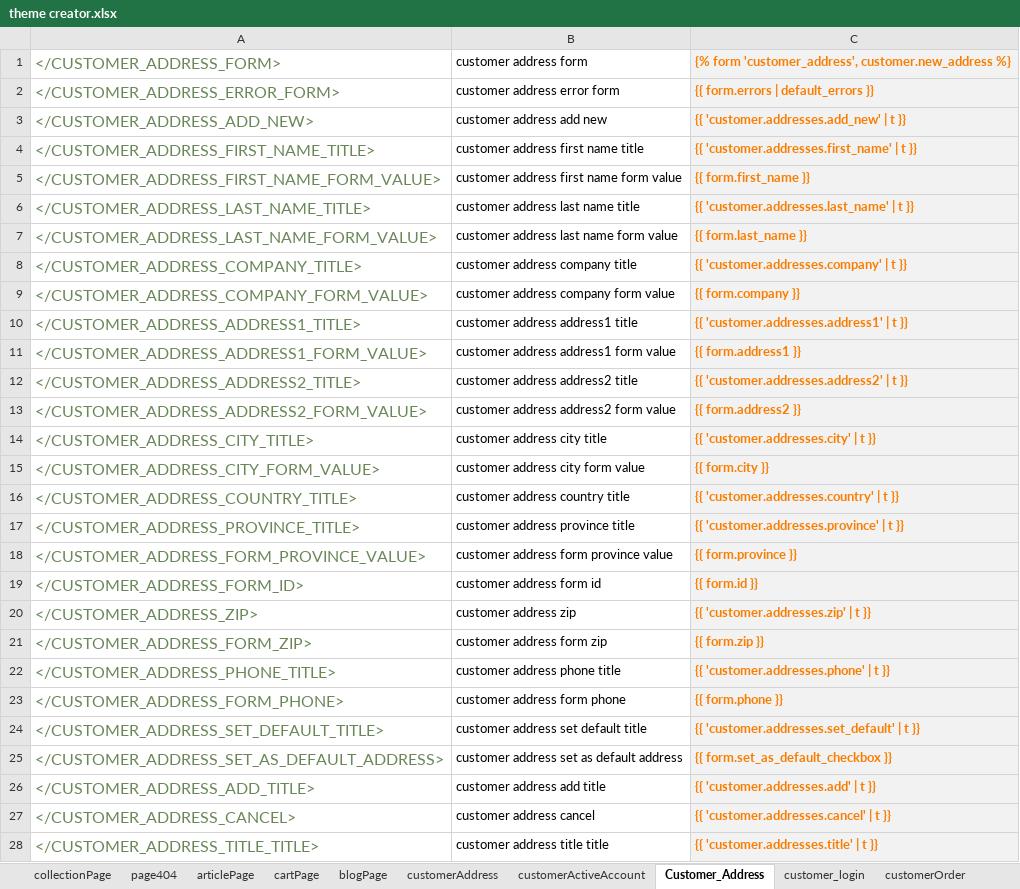
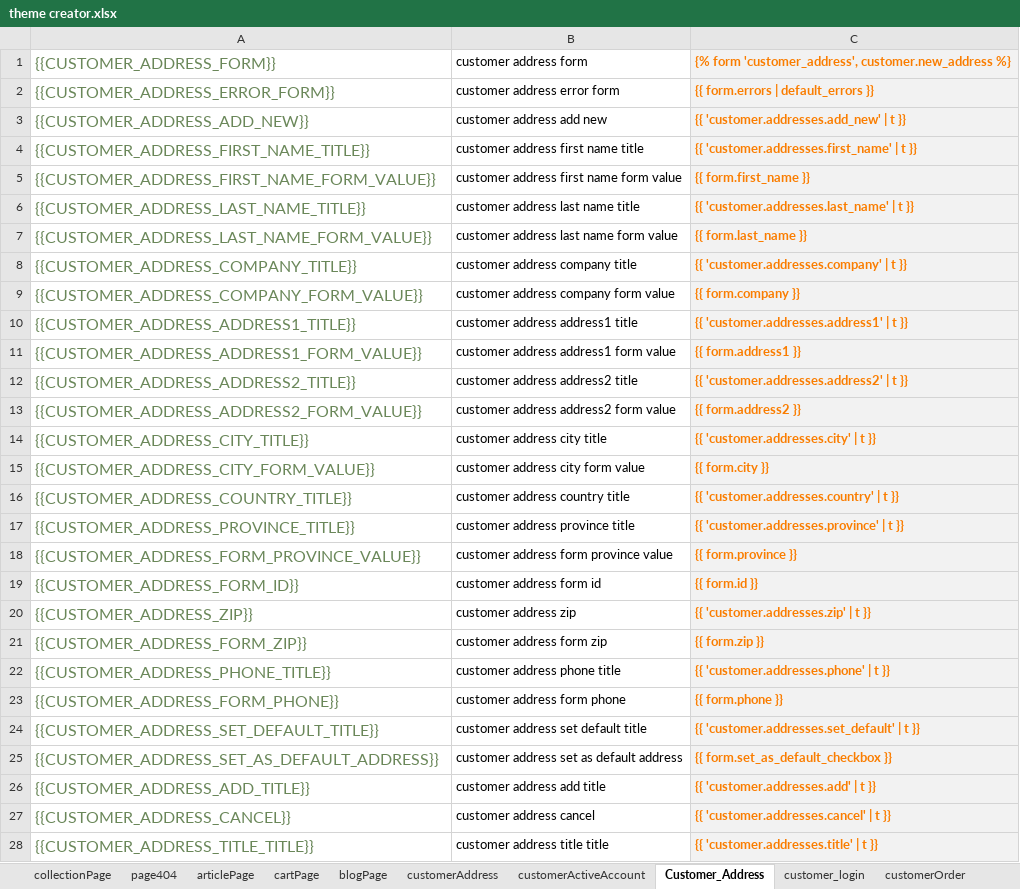
Before and after one commit to AliAlimohammadi89/RM_design_App, an Excel workbook: theme creator.xlsx, sheet Customer_Address, drawn as a sheet; only a part is shown; values as stored, in another font and other column widths than the file's, no borders; the diff covers the shown part only; the diff names each change by its address in the sheet, - before the commit and + after, or states it on an @@ line.

```diff
--- a/theme creator.xlsx (sheet Customer_Address)
+++ b/theme creator.xlsx (sheet Customer_Address)
-A1: </CUSTOMER_ADDRESS_FORM>
+A1: {{CUSTOMER_ADDRESS_FORM}}
-A2: </CUSTOMER_ADDRESS_ERROR_FORM>
+A2: {{CUSTOMER_ADDRESS_ERROR_FORM}}
-A3: </CUSTOMER_ADDRESS_ADD_NEW>
+A3: {{CUSTOMER_ADDRESS_ADD_NEW}}
-A4: </CUSTOMER_ADDRESS_FIRST_NAME_TITLE>
+A4: {{CUSTOMER_ADDRESS_FIRST_NAME_TITLE}}
-A5: </CUSTOMER_ADDRESS_FIRST_NAME_FORM_VALUE>
+A5: {{CUSTOMER_ADDRESS_FIRST_NAME_FORM_VALUE}}
-A6: </CUSTOMER_ADDRESS_LAST_NAME_TITLE>
+A6: {{CUSTOMER_ADDRESS_LAST_NAME_TITLE}}
-A7: </CUSTOMER_ADDRESS_LAST_NAME_FORM_VALUE>
+A7: {{CUSTOMER_ADDRESS_LAST_NAME_FORM_VALUE}}
-A8: </CUSTOMER_ADDRESS_COMPANY_TITLE>
+A8: {{CUSTOMER_ADDRESS_COMPANY_TITLE}}
-A9: </CUSTOMER_ADDRESS_COMPANY_FORM_VALUE>
+A9: {{CUSTOMER_ADDRESS_COMPANY_FORM_VALUE}}
-A10: </CUSTOMER_ADDRESS_ADDRESS1_TITLE>
+A10: {{CUSTOMER_ADDRESS_ADDRESS1_TITLE}}
-A11: </CUSTOMER_ADDRESS_ADDRESS1_FORM_VALUE>
+A11: {{CUSTOMER_ADDRESS_ADDRESS1_FORM_VALUE}}
-A12: </CUSTOMER_ADDRESS_ADDRESS2_TITLE>
+A12: {{CUSTOMER_ADDRESS_ADDRESS2_TITLE}}
-A13: </CUSTOMER_ADDRESS_ADDRESS2_FORM_VALUE>
+A13: {{CUSTOMER_ADDRESS_ADDRESS2_FORM_VALUE}}
-A14: </CUSTOMER_ADDRESS_CITY_TITLE>
+A14: {{CUSTOMER_ADDRESS_CITY_TITLE}}
-A15: </CUSTOMER_ADDRESS_CITY_FORM_VALUE>
+A15: {{CUSTOMER_ADDRESS_CITY_FORM_VALUE}}
-A16: </CUSTOMER_ADDRESS_COUNTRY_TITLE>
+A16: {{CUSTOMER_ADDRESS_COUNTRY_TITLE}}
-A17: </CUSTOMER_ADDRESS_PROVINCE_TITLE>
+A17: {{CUSTOMER_ADDRESS_PROVINCE_TITLE}}
-A18: </CUSTOMER_ADDRESS_FORM_PROVINCE_VALUE>
+A18: {{CUSTOMER_ADDRESS_FORM_PROVINCE_VALUE}}
-A19: </CUSTOMER_ADDRESS_FORM_ID>
+A19: {{CUSTOMER_ADDRESS_FORM_ID}}
-A20: </CUSTOMER_ADDRESS_ZIP>
+A20: {{CUSTOMER_ADDRESS_ZIP}}
-A21: </CUSTOMER_ADDRESS_FORM_ZIP>
+A21: {{CUSTOMER_ADDRESS_FORM_ZIP}}
-A22: </CUSTOMER_ADDRESS_PHONE_TITLE>
+A22: {{CUSTOMER_ADDRESS_PHONE_TITLE}}
-A23: </CUSTOMER_ADDRESS_FORM_PHONE>
+A23: {{CUSTOMER_ADDRESS_FORM_PHONE}}
-A24: </CUSTOMER_ADDRESS_SET_DEFAULT_TITLE>
+A24: {{CUSTOMER_ADDRESS_SET_DEFAULT_TITLE}}
-A25: </CUSTOMER_ADDRESS_SET_AS_DEFAULT_ADDRESS>
+A25: {{CUSTOMER_ADDRESS_SET_AS_DEFAULT_ADDRESS}}
-A26: </CUSTOMER_ADDRESS_ADD_TITLE>
+A26: {{CUSTOMER_ADDRESS_ADD_TITLE}}
-A27: </CUSTOMER_ADDRESS_CANCEL>
+A27: {{CUSTOMER_ADDRESS_CANCEL}}
-A28: </CUSTOMER_ADDRESS_TITLE_TITLE>
+A28: {{CUSTOMER_ADDRESS_TITLE_TITLE}}
```
Also changed, not shown: 26 edited cells elsewhere in this sheet, sheet customerOrder, sheet pageProduct, sheet customerRegister, sheet collectionPage, sheet customerAddress, sheet articlePage, 9 more sheets, 8 other files.
